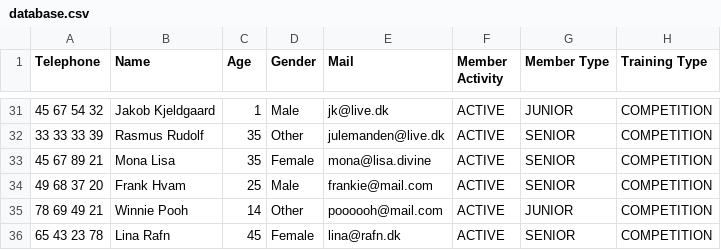
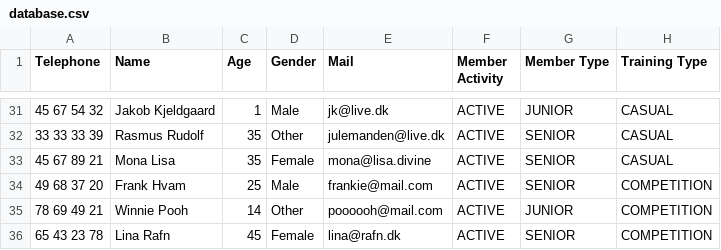
Before and after one commit to Runejy/Delfinen, a CSV file: src/Files/database.csv, drawn as a sheet; only a part is shown, gaps mark what is left out; the diff covers the shown part only.

```diff
--- a/src/Files/database.csv
+++ b/src/Files/database.csv
@@ -31,4 +31,4 @@ Telephone,Name,Age,Gender,Mail,Member Activity,Member Type,Training Type
-45 67 54 32,Jakob Kjeldgaard,1,Male,jk@live.dk,ACTIVE,JUNIOR,COMPETITION
-33 33 33 39,Rasmus Rudolf,35,Other,julemanden@live.dk,ACTIVE,SENIOR,COMPETITION
-45 67 89 21,Mona Lisa,35,Female,mona@lisa.divine,ACTIVE,SENIOR,COMPETITION
+45 67 54 32,Jakob Kjeldgaard,1,Male,jk@live.dk,ACTIVE,JUNIOR,CASUAL
+33 33 33 39,Rasmus Rudolf,35,Other,julemanden@live.dk,ACTIVE,SENIOR,CASUAL
+45 67 89 21,Mona Lisa,35,Female,mona@lisa.divine,ACTIVE,SENIOR,CASUAL
 49 68 37 20,Frank Hvam,25,Male,frankie@mail.com,ACTIVE,SENIOR,COMPETITION
```
Also changed, not shown: 1 added row, 1 removed row and 29 edited cells elsewhere in this file, src/Files/EliteSwimmer.csv, 5 other files.
